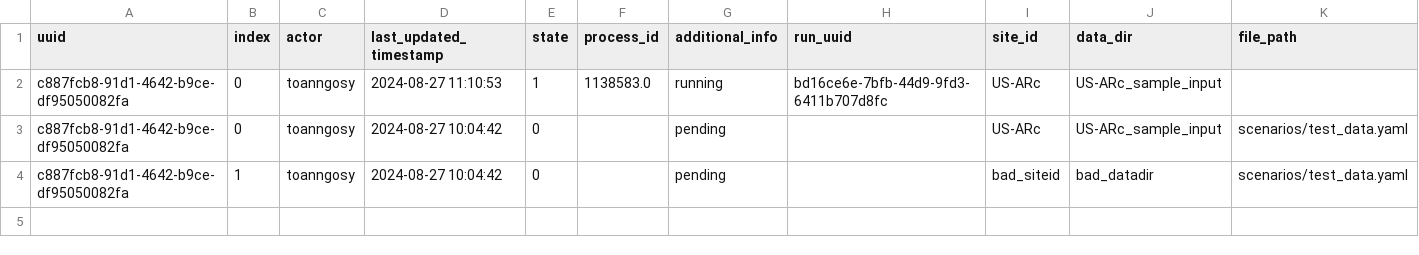
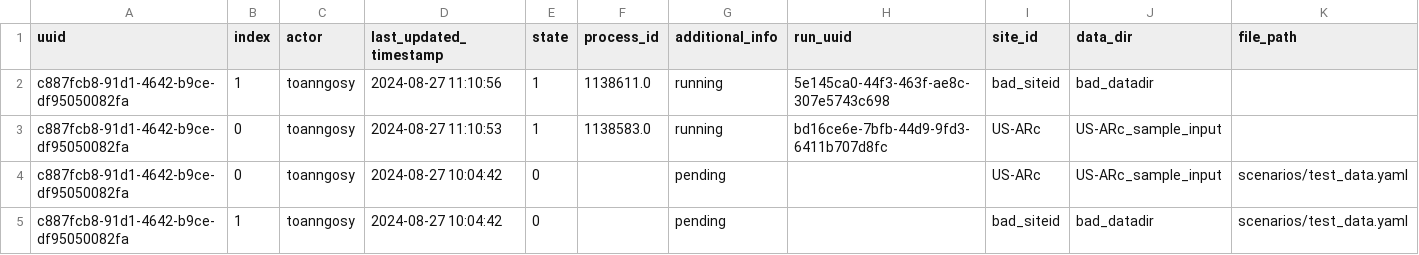
Before and after one commit to toanngosy/test_workflow, a CSV file: report/server/rocky/log.csv, drawn as a sheet.

Commit message:
switch to running for run uuid c887fcb8-91d1-4642-b9ce-df95050082fa-1 at rocky

```diff
--- a/report/server/rocky/log.csv
+++ b/report/server/rocky/log.csv
@@ -1,2 +1,3 @@
 uuid,index,actor,last_updated_timestamp,state,process_id,additional_info,run_uuid,site_id,data_dir,file_path
+c887fcb8-91d1-4642-b9ce-df95050082fa,1,toanngosy,2024-08-27 11:10:56,1,1138611.0,running,5e145ca0-44f3-463f-ae8c-307e5743c698,bad_siteid,bad_datadir,
 c887fcb8-91d1-4642-b9ce-df95050082fa,0,toanngosy,2024-08-27 11:10:53,1,1138583.0,running,bd16ce6e-7bfb-44d9-9fd3-6411b707d8fc,US-ARc,US-ARc_sample_input,
```
